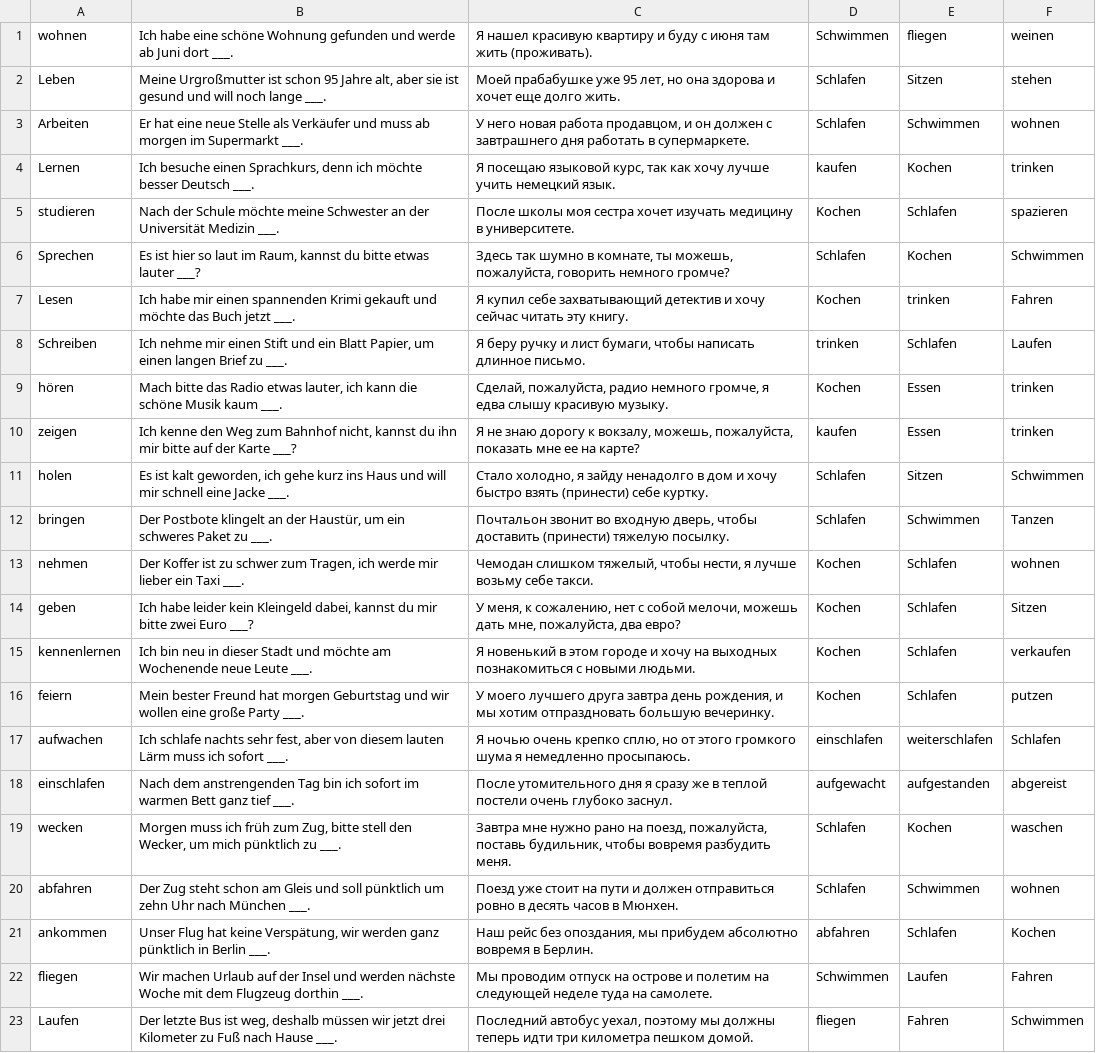
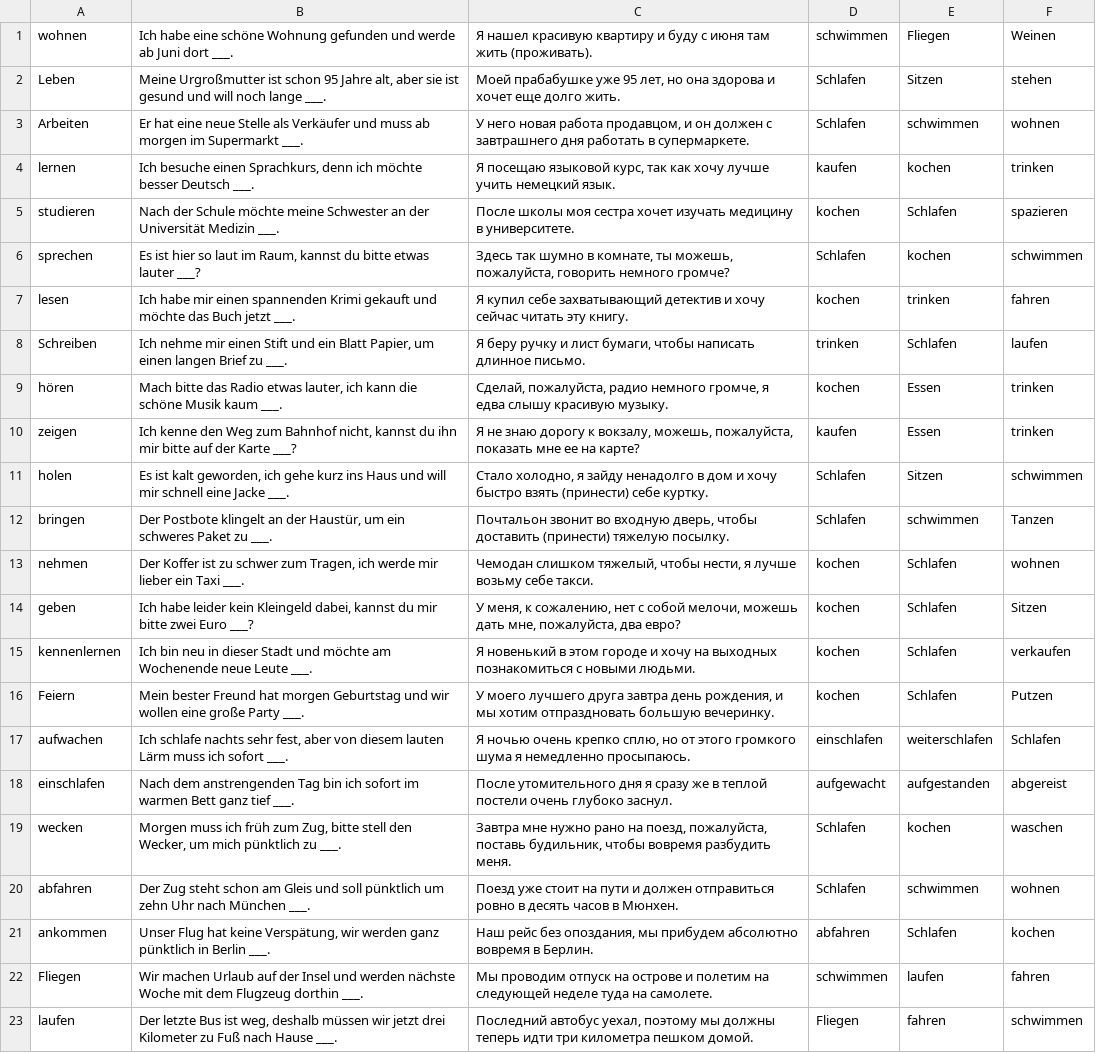
Before and after one commit to adil-osmanov/karteikarten-app, a CSV file: WÖRTER/Wortschatz_005_Top_401-500.csv, drawn as a sheet; only a part is shown; the diff covers the shown part only; the diff names each change by its address in the sheet, - before the commit and + after, or states it on an @@ line.

```diff
--- a/WÖRTER/Wortschatz_005_Top_401-500.csv
+++ b/WÖRTER/Wortschatz_005_Top_401-500.csv
-D1: Schwimmen
+D1: schwimmen
-E1: fliegen
+E1: Fliegen
-F1: weinen
+F1: Weinen
-E3: Schwimmen
+E3: schwimmen
-A4: Lernen
+A4: lernen
-E4: Kochen
+E4: kochen
-D5: Kochen
+D5: kochen
-A6: Sprechen
+A6: sprechen
-E6: Kochen
+E6: kochen
-F6: Schwimmen
+F6: schwimmen
-A7: Lesen
+A7: lesen
-D7: Kochen
+D7: kochen
-F7: Fahren
+F7: fahren
-F8: Laufen
+F8: laufen
-D9: Kochen
+D9: kochen
-F11: Schwimmen
+F11: schwimmen
-E12: Schwimmen
+E12: schwimmen
-D13:D16: Kochen
+D13:D16: kochen
-A16: feiern
+A16: Feiern
-F16: putzen
+F16: Putzen
-E19: Kochen
+E19: kochen
-E20: Schwimmen
+E20: schwimmen
-F21: Kochen
+F21: kochen
-A22: fliegen
+A22: Fliegen
-D22: Schwimmen
+D22: schwimmen
-E22: Laufen
+E22: laufen
-F22: Fahren
+F22: fahren
-A23: Laufen
+A23: laufen
-D23: fliegen
+D23: Fliegen
-E23: Fahren
+E23: fahren
-F23: Schwimmen
+F23: schwimmen
```
Also changed, not shown: 15 edited cells elsewhere in this file, WÖRTER/Wortschatz_001_Top_001-100.csv, WÖRTER/Wortschatz_002_Top_101-200.csv, 47 other files.
